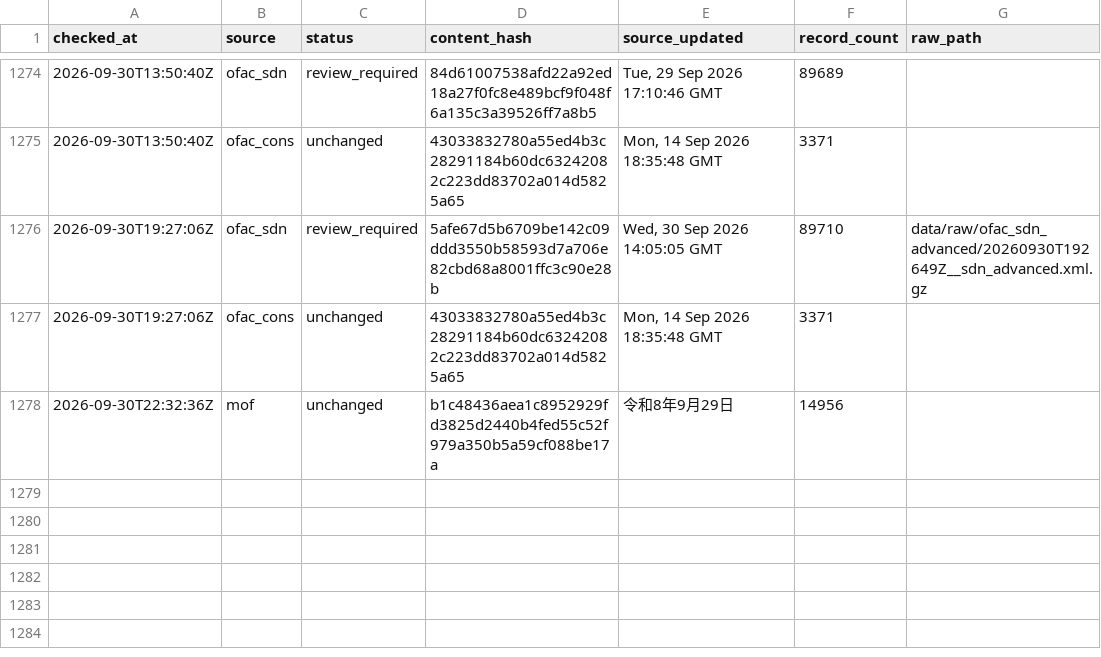
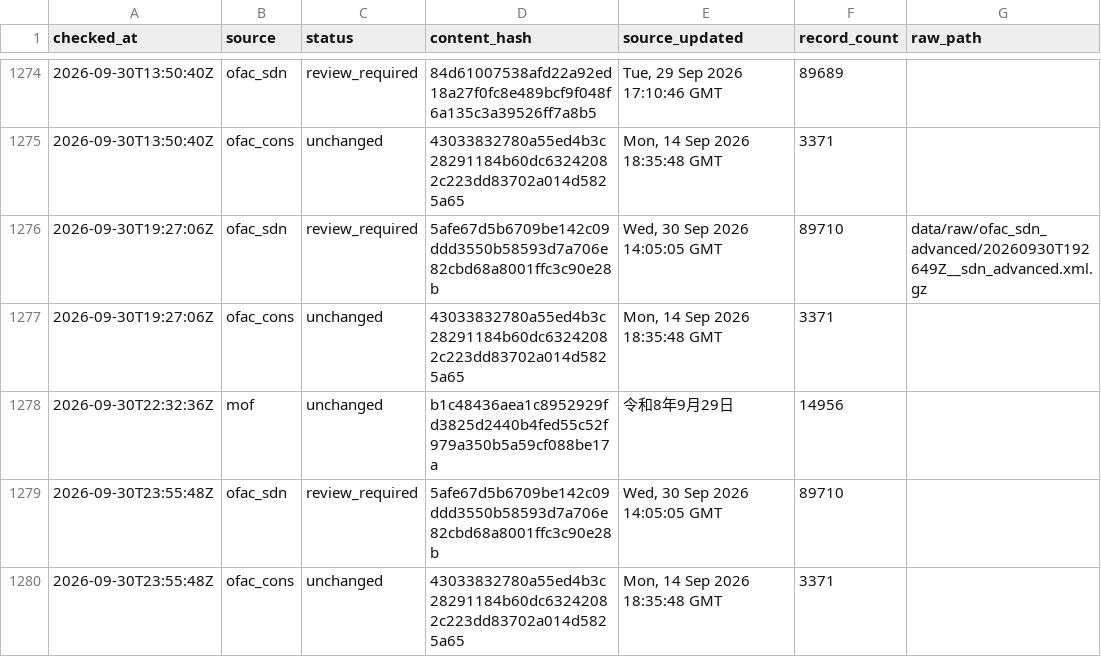
Before and after one commit to kenmizuno-cpu/sanctions-watch, a CSV file: data/heartbeat/2026-09.csv, drawn as a sheet; only a part is shown, gaps mark what is left out.

```diff
--- a/data/heartbeat/2026-09.csv
+++ b/data/heartbeat/2026-09.csv
@@ -1278 +1278,3 @@ checked_at,source,status,content_hash,source_updated,record_count,raw_path
 2026-09-30T22:32:36Z,mof,unchanged,b1c48436aea1c8952929fd3825d2440b4fed55c52f979a350b5a59cf088be17a,令和8年9月29日,14956,
+2026-09-30T23:55:48Z,ofac_sdn,review_required,5afe67d5b6709be142c09ddd3550b58593d7a706e82cbd68a8001ffc3c90e28b,"Wed, 30 Sep 2026 14:05:05 GMT",89710,
+2026-09-30T23:55:48Z,ofac_cons,unchanged,43033832780a55ed4b3c28291184b60dc63242082c223dd83702a014d5825a65,"Mon, 14 Sep 2026 18:35:48 GMT",3371,
```
Also changed, not shown: data/dashboard/status.csv, data/source_audit/2026-09.csv.
